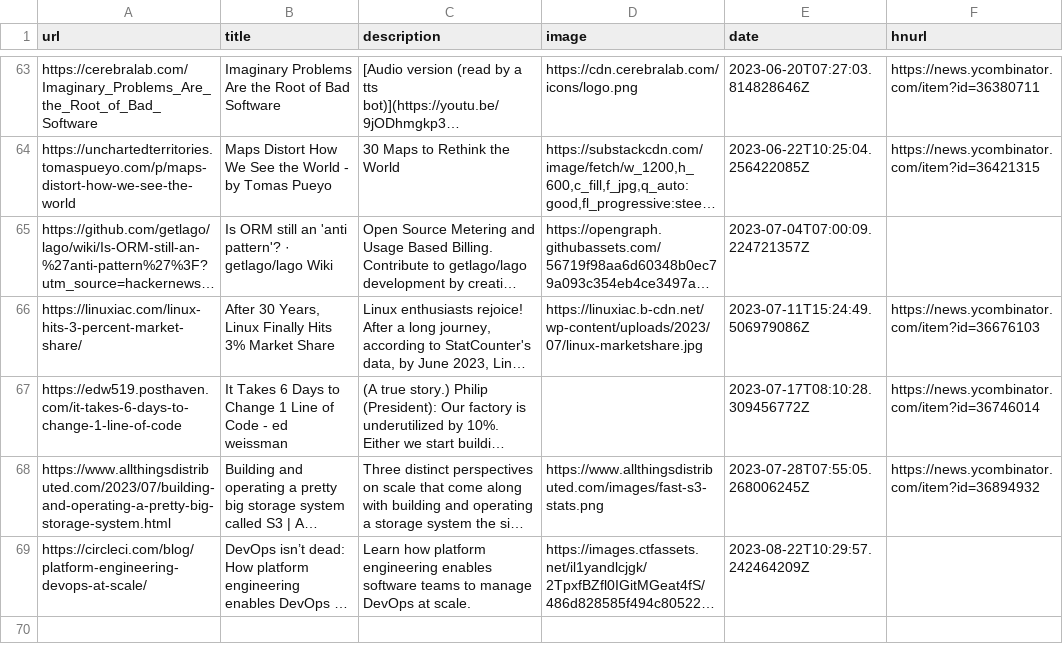
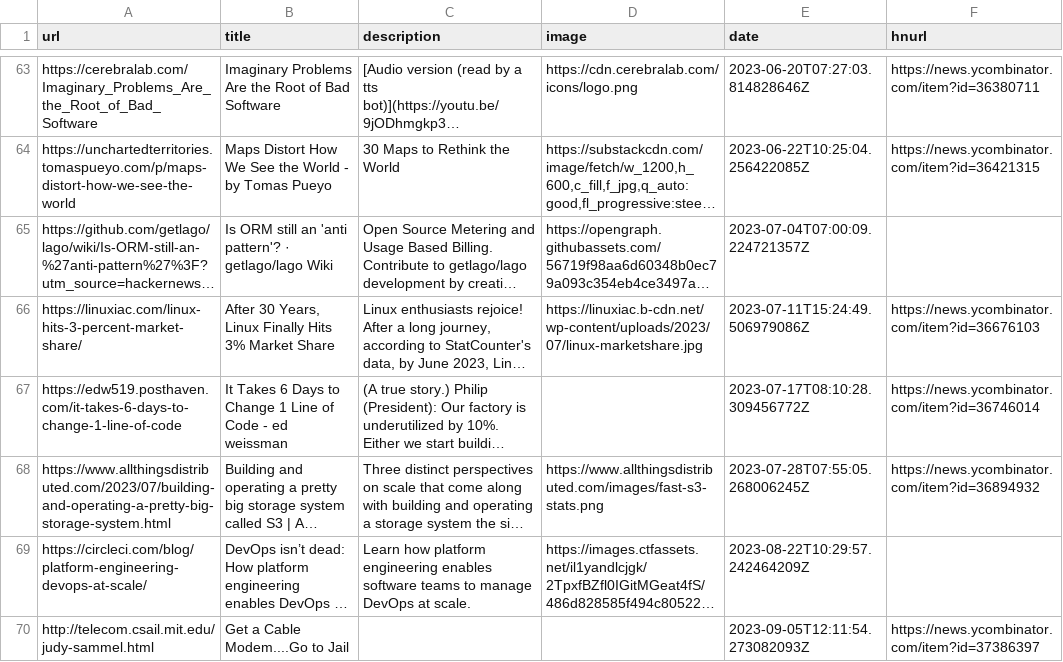
Before and after one commit to manuelmazzuola/readingList, a CSV file: readingList.csv, drawn as a sheet; only a part is shown, gaps mark what is left out; long unchanged cells end in …; the diff names each change by its address in the sheet, - before the commit and + after, or states it on an @@ line.

Commit message:
Automated reading list update on Tue Sep  5 12:11:54 UTC 2023

```diff
--- a/readingList.csv
+++ b/readingList.csv
+row 70: http://telecom.csail.mit.edu/judy-sammel.html | Get a Cable Modem....Go to Jail |  |  | 2023-09-05T12:11:54.273082093Z | https://news.ycombinator.com/item?id=37386397
```
